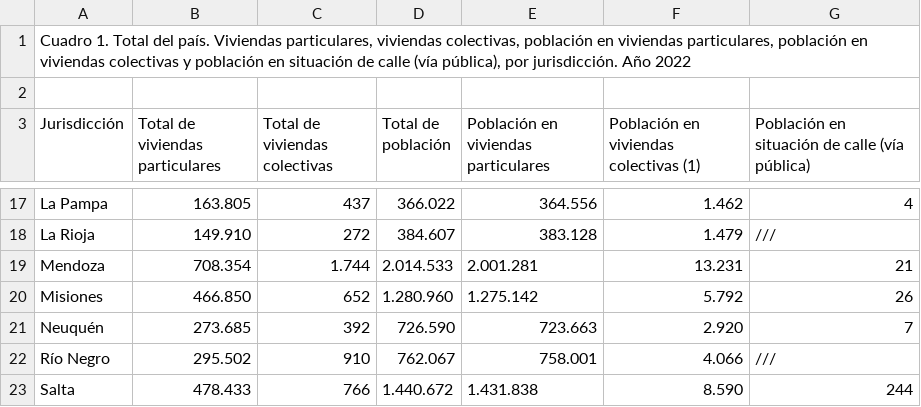
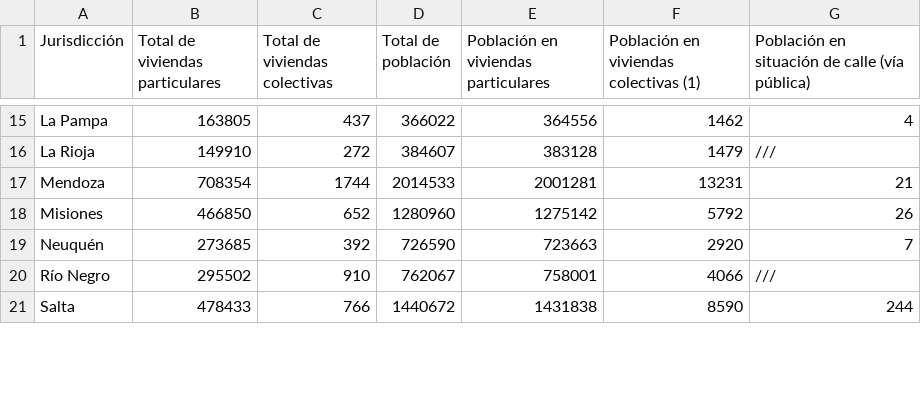
Before and after one commit to TabeSebastian/proyecto_final_henry_2, a CSV file: datasests/censo_nacional/cnphv2022_resultados_provisionales-.csv, drawn as a sheet; only a part is shown, gaps mark what is left out; removed rows and columns are numbered as before the commit, all else as after; the diff covers the shown part only; the diff names each change by its address in the sheet, - before the commit and + after, or states it on an @@ line.

```diff
--- a/datasests/censo_nacional/cnphv2022_resultados_provisionales-.csv
+++ b/datasests/censo_nacional/cnphv2022_resultados_provisionales-.csv
-row 1: Cuadro 1. Total del país. Viviendas particulares, viviendas colectivas, población en viviendas particulares, población en viviendas colectivas y población en situación de calle (vía pública), por jurisdicción. Año 2022
-row 2: (empty)
-B15 (Total de viviendas particulares): 163.805
+B15 (Total de viviendas particulares): 163805
-D15 (Total de población): 366.022
+D15 (Total de población): 366022
-E15: 364.556
+E15: 364556
-F15: 1.462
+F15: 1462
-B16 (Total de viviendas particulares): 149.910
+B16 (Total de viviendas particulares): 149910
-D16 (Total de población): 384.607
+D16 (Total de población): 384607
-E16: 383.128
+E16: 383128
-F16: 1.479
+F16: 1479
-B17 (Total de viviendas particulares): 708.354
+B17 (Total de viviendas particulares): 708354
-C17 (Total de viviendas colectivas): 1.744
+C17 (Total de viviendas colectivas): 1744
-D17 (Total de población): 2.014.533
+D17 (Total de población): 2014533
-E17: 2.001.281
+E17: 2001281
-F17: 13.231
+F17: 13231
-B18 (Total de viviendas particulares): 466.850
+B18 (Total de viviendas particulares): 466850
-D18 (Total de población): 1.280.960
+D18 (Total de población): 1280960
-E18: 1.275.142
+E18: 1275142
-F18: 5.792
+F18: 5792
-B19 (Total de viviendas particulares): 273.685
+B19 (Total de viviendas particulares): 273685
-D19 (Total de población): 726.590
+D19 (Total de población): 726590
-E19: 723.663
+E19: 723663
-F19: 2.920
+F19: 2920
-B20 (Total de viviendas particulares): 295.502
+B20 (Total de viviendas particulares): 295502
-D20 (Total de población): 762.067
+D20 (Total de población): 762067
-E20: 758.001
+E20: 758001
-F20: 4.066
+F20: 4066
-B21 (Total de viviendas particulares): 478.433
+B21 (Total de viviendas particulares): 478433
-D21 (Total de población): 1.440.672
+D21 (Total de población): 1440672
-E21: 1.431.838
+E21: 1431838
-F21: 8.590
+F21: 8590
```
Also changed, not shown: 4 removed rows and 88 edited cells elsewhere in this file, 3 other files.
